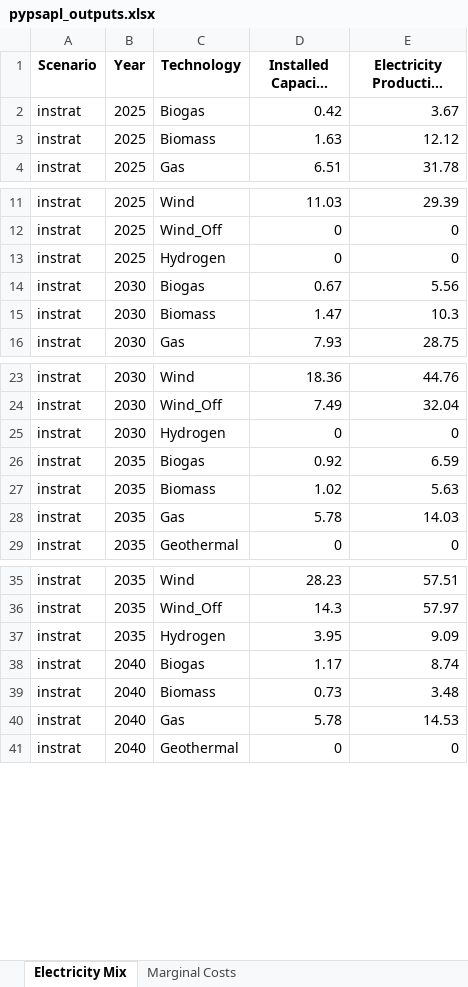
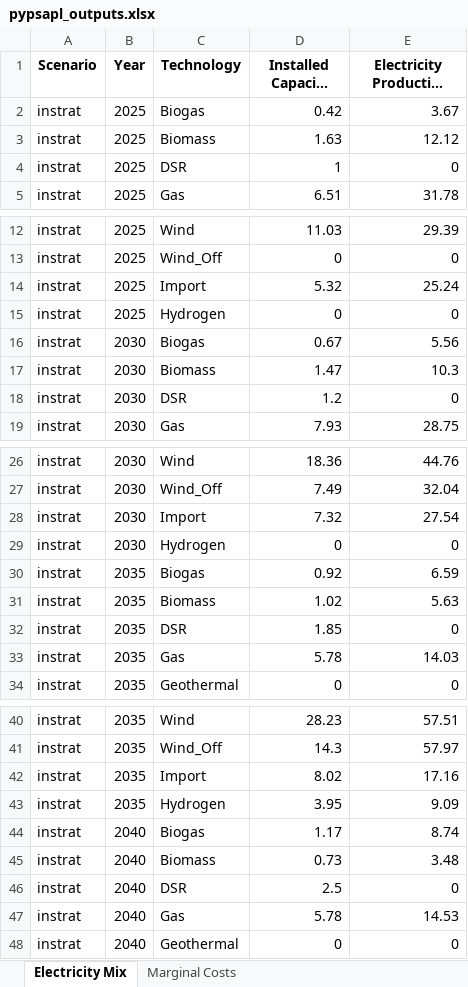
Before and after one commit to patryk-kubiczek/pypsa-pl, an Excel workbook: outputs/pypsapl_outputs.xlsx, sheet Electricity Mix, drawn as a sheet; only a part is shown, gaps mark what is left out; long unchanged cells end in …; values as stored, in another font and other column widths than the file's, no borders; the diff covers the shown part only; the diff names each change by its address in the sheet, - before the commit and + after, or states it on an @@ line.

Commit message:
Finished runs for instrat_hprices2

```diff
--- a/outputs/pypsapl_outputs.xlsx (sheet Electricity Mix)
+++ b/outputs/pypsapl_outputs.xlsx (sheet Electricity Mix)
+row 4: instrat | 2025 | DSR | 1 | 0
+row 14: instrat | 2025 | Import | 5.32 | 25.24
+row 18: instrat | 2030 | DSR | 1.2 | 0
+row 28: instrat | 2030 | Import | 7.32 | 27.54
+row 32: instrat | 2035 | DSR | 1.85 | 0
+row 42: instrat | 2035 | Import | 8.02 | 17.16
+row 46: instrat | 2040 | DSR | 2.5 | 0
```
Also changed, not shown: 65 added rows and 18 edited cells elsewhere in this sheet, sheet Marginal Costs, 1 other file.
